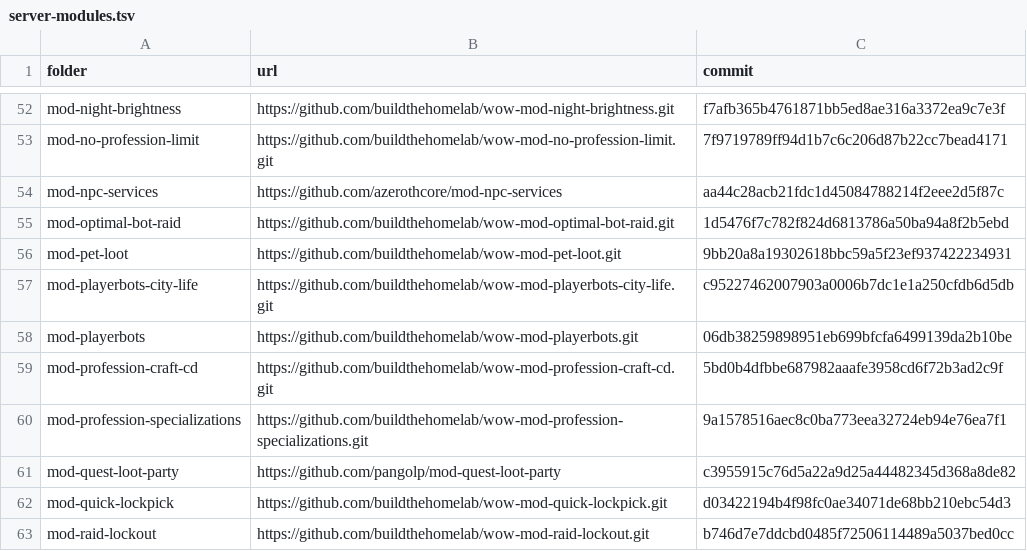
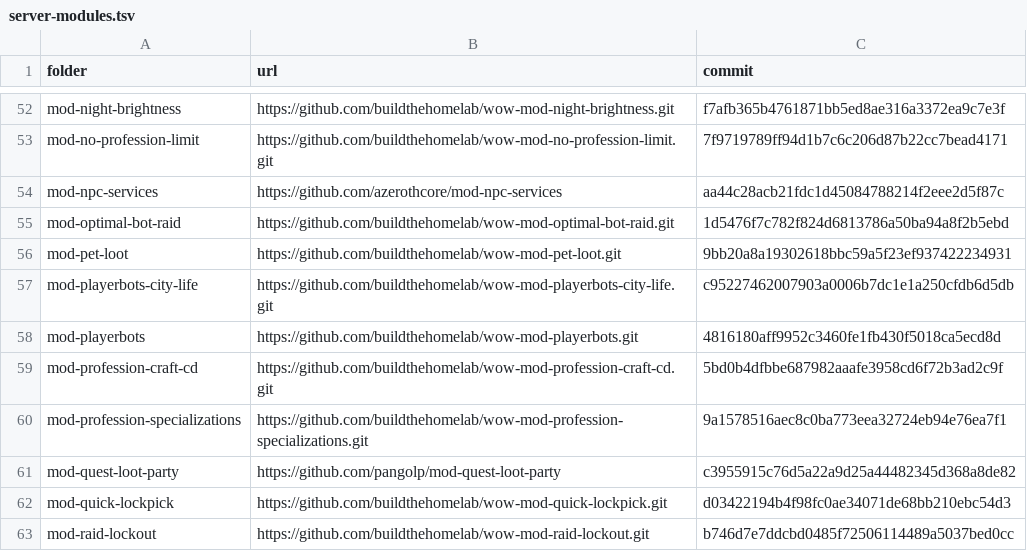
Before and after one commit to buildthehomelab/wow-ci, a TSV file: config/server-modules.tsv, drawn as a sheet; only a part is shown, gaps mark what is left out.

```diff
--- a/config/server-modules.tsv
+++ b/config/server-modules.tsv
@@ -57,3 +57,3 @@ mod-pet-loot	https://github.com/buildthehomelab/wow-mod-pet-loot.git	9bb20a8a193
 mod-playerbots-city-life	https://github.com/buildthehomelab/wow-mod-playerbots-city-life.git	c95227462007903a0006b7dc1e1a250cfdb6d5db
-mod-playerbots	https://github.com/buildthehomelab/wow-mod-playerbots.git	06db38259898951eb699bfcfa6499139da2b10be
+mod-playerbots	https://github.com/buildthehomelab/wow-mod-playerbots.git	4816180aff9952c3460fe1fb430f5018ca5ecd8d
 mod-profession-craft-cd	https://github.com/buildthehomelab/wow-mod-profession-craft-cd.git	5bd0b4dfbbe687982aaafe3958cd6f72b3ad2c9f
```
Also changed, not shown: 1 other file.
